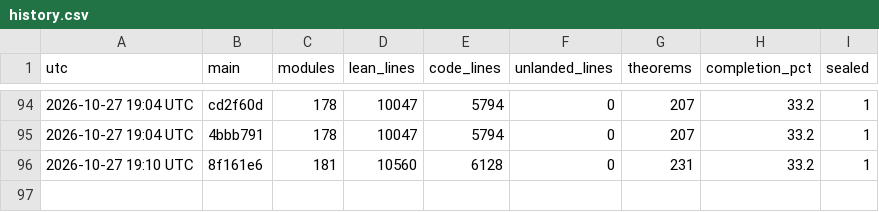
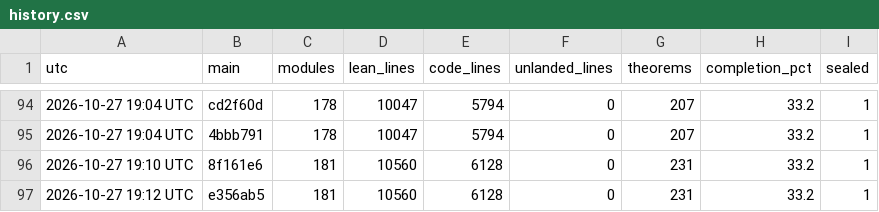
Before and after one commit to aravindkarthigeyan/KAM-dev, a CSV file: docs/campaign/history.csv, drawn as a sheet; only a part is shown, gaps mark what is left out; the diff names each change by its address in the sheet, - before the commit and + after, or states it on an @@ line.

```diff
--- a/docs/campaign/history.csv
+++ b/docs/campaign/history.csv
+row 97: 2026-10-27 19:12 UTC | e356ab5 | 181 | 10560 | 6128 | 0 | 231 | 33.2 | 1
```
Also changed, not shown: 1 other file.
